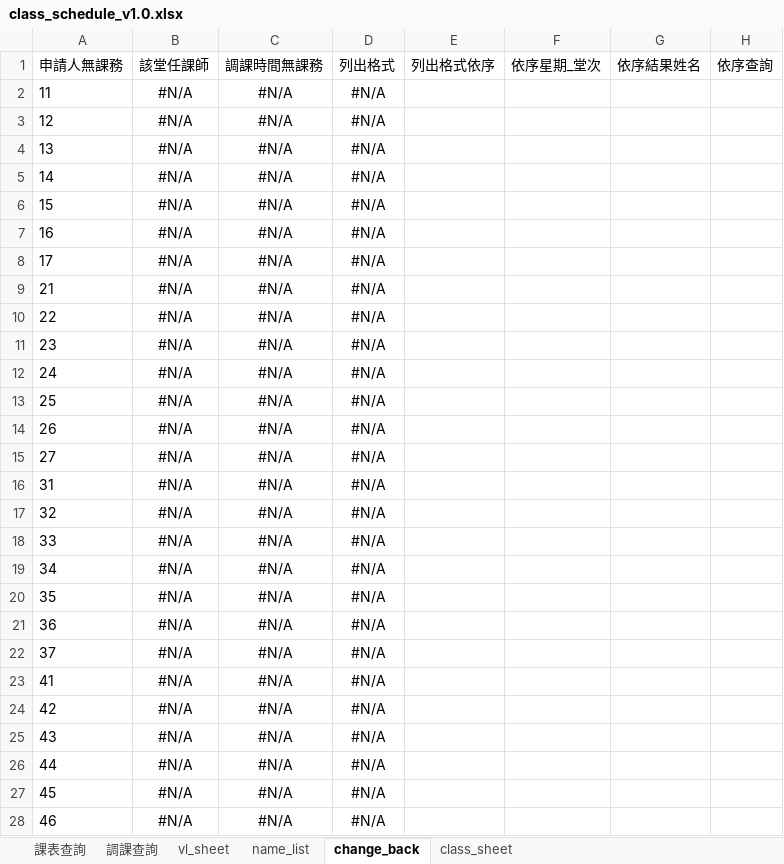
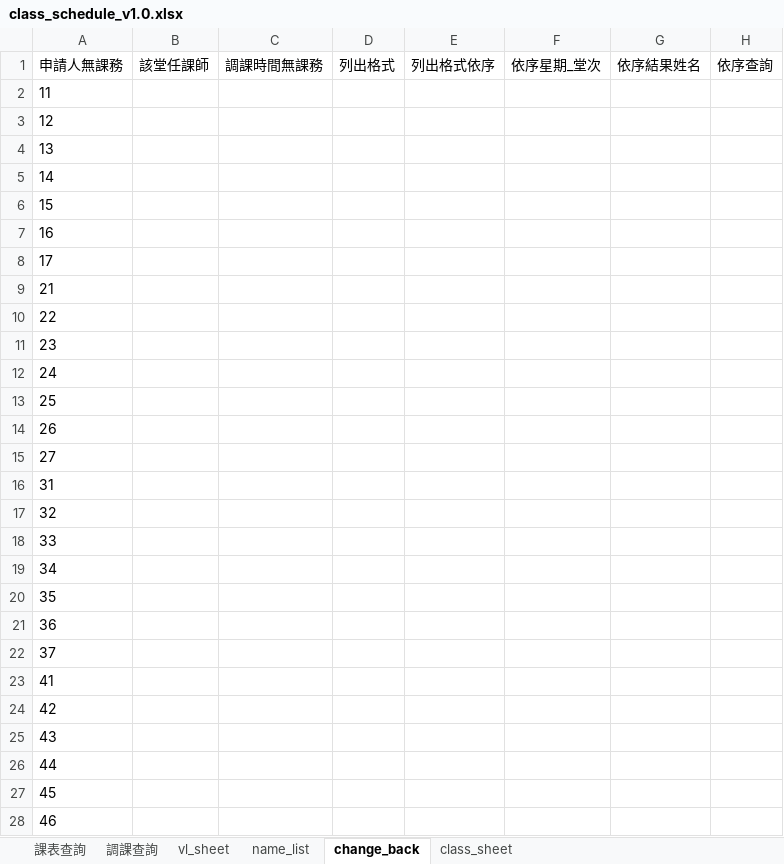
Before and after one commit to ggcube/schoolschedule, an Excel workbook: templete/class_schedule_v1.0.xlsx, sheet change_back, drawn as a sheet; only a part is shown; values as stored, in another font and other column widths than the file's, no borders; the diff covers the shown part only; the diff names each change by its address in the sheet, - before the commit and + after, or states it on an @@ line.

```diff
--- a/templete/class_schedule_v1.0.xlsx (sheet change_back)
+++ b/templete/class_schedule_v1.0.xlsx (sheet change_back)
-B2:B28 (該堂任課師): #N/A
+B2:B28 (該堂任課師): (empty)
-C2:C28 (調課時間無課務): #N/A
+C2:C28 (調課時間無課務): (empty)
-D2:D28 (列出格式): #N/A
+D2:D28 (列出格式): (empty)
```
Also changed, not shown: 24 edited cells elsewhere in this sheet, 6 other files.
